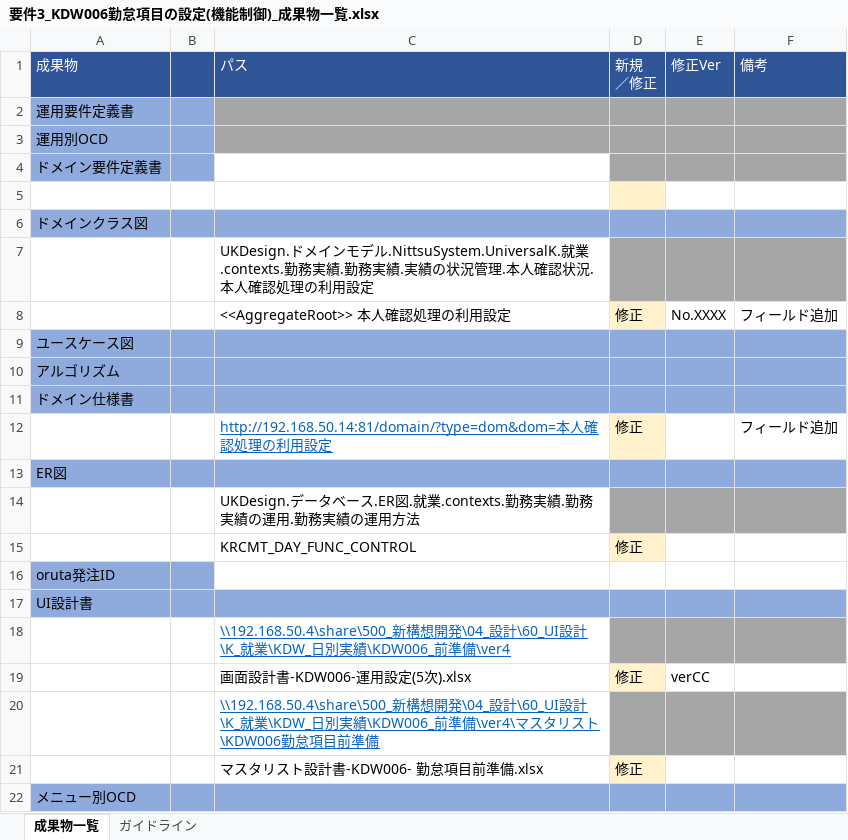
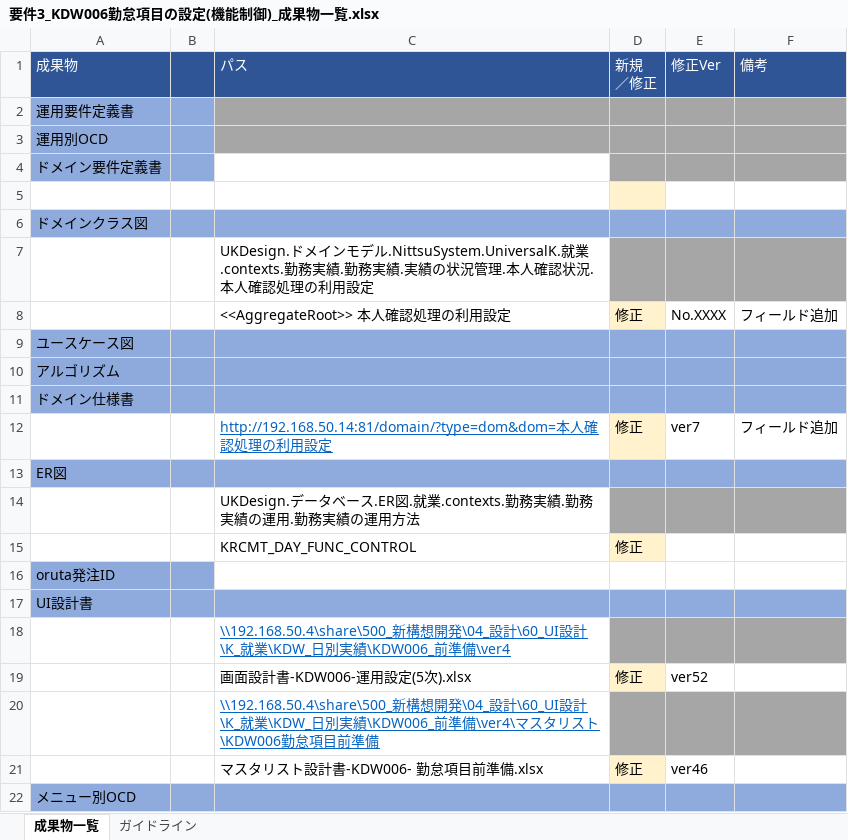
Before and after one commit to NSVN-LeXuanDuong/taiLieu, an Excel workbook: KMWS03/KMWS03/Yêu cầu nhỏ lẻ/要件3_KDW006勤怠項目の設定(機能制御)_成果物一覧.xlsx, sheet 成果物一覧, drawn as a sheet; values as stored, in another font and other column widths than the file's, no borders; conditional formats not drawn; the diff names each change by its address in the sheet, - before the commit and + after, or states it on an @@ line.

```diff
--- a/KMWS03/KMWS03/Yêu cầu nhỏ lẻ/要件3_KDW006勤怠項目の設定(機能制御)_成果物一覧.xlsx (sheet 成果物一覧)
+++ b/KMWS03/KMWS03/Yêu cầu nhỏ lẻ/要件3_KDW006勤怠項目の設定(機能制御)_成果物一覧.xlsx (sheet 成果物一覧)
-E12 (修正Ver): (empty)
+E12 (修正Ver): ver7
-E19 (修正Ver): verCC
+E19 (修正Ver): ver52
-E21 (修正Ver): (empty)
+E21 (修正Ver): ver46
```
Also changed, not shown: 8 other files.
